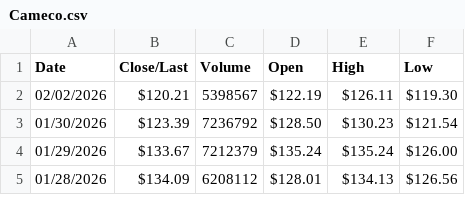
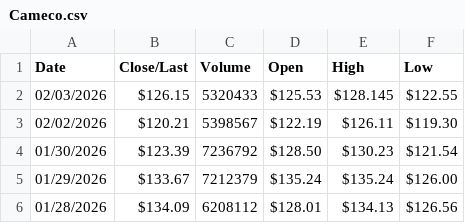
Before and after one commit to Isaiahak/power, a CSV file: HistoricalPrices/Cameco.csv, drawn as a sheet; only a part is shown; the diff names each change by its address in the sheet, - before the commit and + after, or states it on an @@ line.

```diff
--- a/HistoricalPrices/Cameco.csv
+++ b/HistoricalPrices/Cameco.csv
+row 2: 02/03/2026 | $126.15 | 5320433 | $125.53 | $128.145 | $122.55
```
Also changed, not shown: HistoricalPrices/DukeEnergy.csv, HistoricalPrices/GEVernova.csv, 20 other files.
